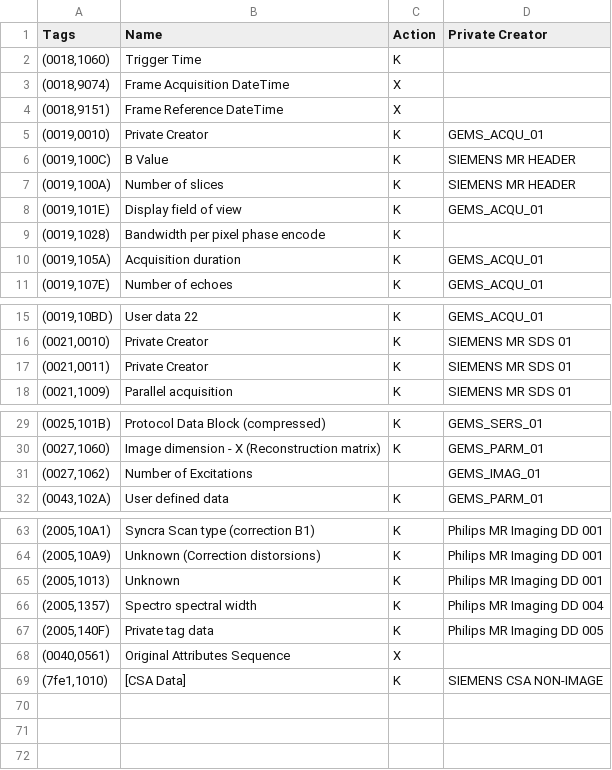
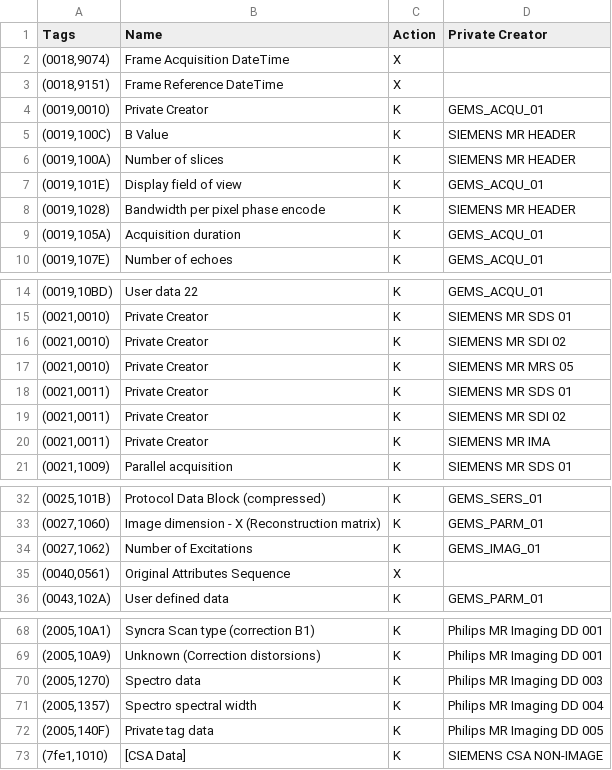
Before and after one commit to cati-neuroimaging/deidentification, a TSV file: deidentification/config/profiles/data_sharing.tsv, drawn as a sheet; only a part is shown, gaps mark what is left out; removed rows and columns are numbered as before the commit, all else as after; the diff names each change by its address in the sheet, - before the commit and + after, or states it on an @@ line.

```diff
--- a/deidentification/config/profiles/data_sharing.tsv
+++ b/deidentification/config/profiles/data_sharing.tsv
-row 2: (0018,1060) | Trigger Time | K
-D8 (Private Creator): (empty)
+D8 (Private Creator): SIEMENS MR HEADER
+row 16: (0021,0010) | Private Creator | K | SIEMENS MR SDI 02
+row 17: (0021,0010) | Private Creator | K | SIEMENS MR MRS 05
+row 19: (0021,0011) | Private Creator | K | SIEMENS MR SDI 02
+row 20: (0021,0011) | Private Creator | K | SIEMENS MR IMA
-C34 (Action): (empty)
+C34 (Action): K
@@ row 68 moved to row 35: (0040,0561) @@
@@ row 65 moved to row 56: (2005,1013) @@
+row 70: (2005,1270) | Spectro data | K | Philips MR Imaging DD 003
```
Also changed, not shown: deidentification/config/profiles/cati_collector.tsv.
